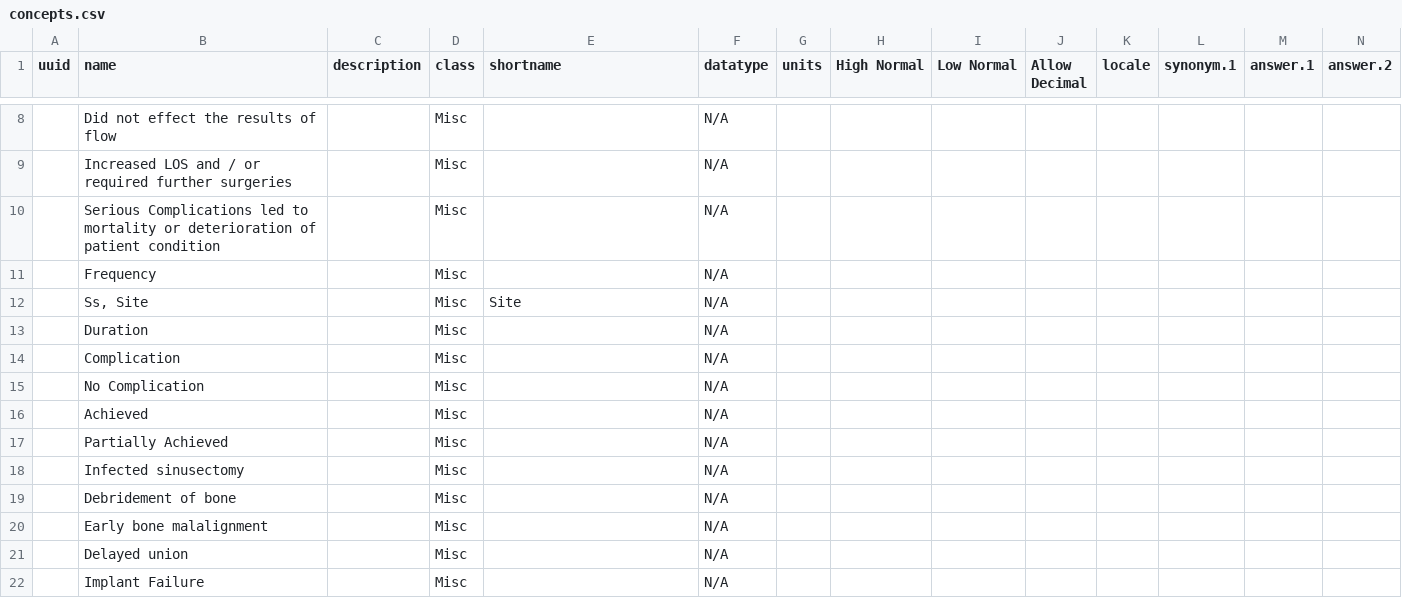
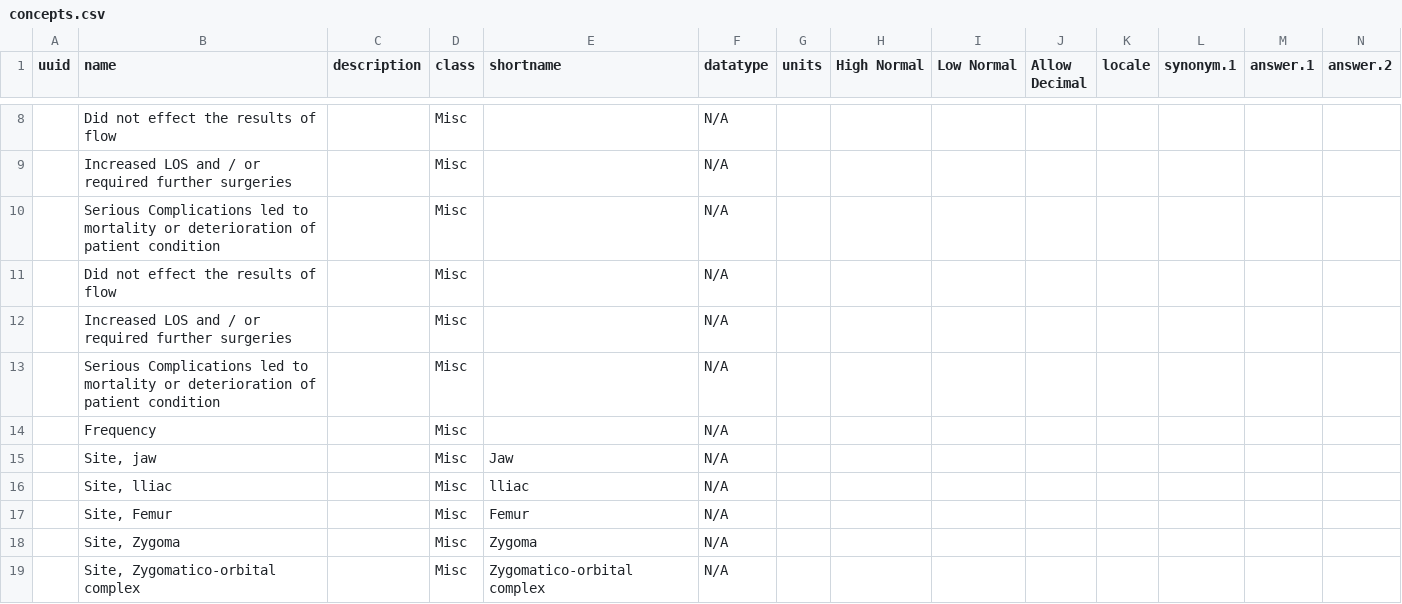
Before and after one commit to trodriguezmsf/amman-config, a CSV file: openmrs/ammancsv/release3.2/concepts.csv, drawn as a sheet; only a part is shown, gaps mark what is left out; the shorter side is filled out with more unchanged rows; rows hold the shown columns only; the diff covers the shown part only; the diff names each change by its address in the sheet, - before the commit and + after, or states it on an @@ line.

```diff
--- a/openmrs/ammancsv/release3.2/concepts.csv
+++ b/openmrs/ammancsv/release3.2/concepts.csv
+row 11:  | Did not effect the results of flow |  | Misc |  | N/A
+row 12:  | Increased LOS and / or required further surgeries |  | Misc |  | N/A
+row 13:  | Serious Complications led to mortality or deterioration of patient condition |  | Misc |  | N/A
+row 15:  | Site, jaw |  | Misc | Jaw | N/A
+row 16:  | Site, lliac |  | Misc | lliac | N/A
+row 17:  | Site, Femur |  | Misc | Femur | N/A
+row 18:  | Site, Zygoma |  | Misc | Zygoma | N/A
+row 19:  | Site, Zygomatico-orbital complex |  | Misc | Zygomatico-orbital complex | N/A
```
Also changed, not shown: 9 added rows, 5 removed rows and 33 edited cells elsewhere in this file, openmrs/ammancsv/release3.2/concept_sets.csv.
